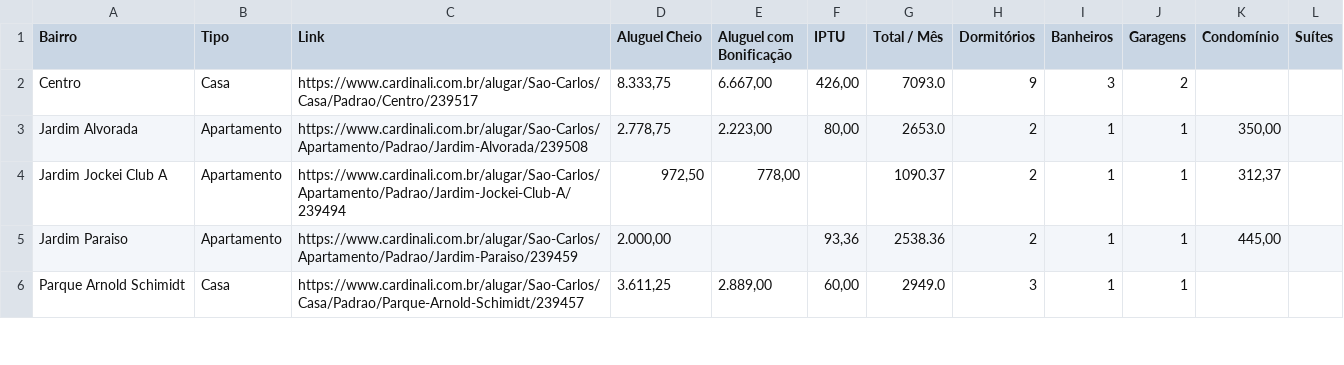
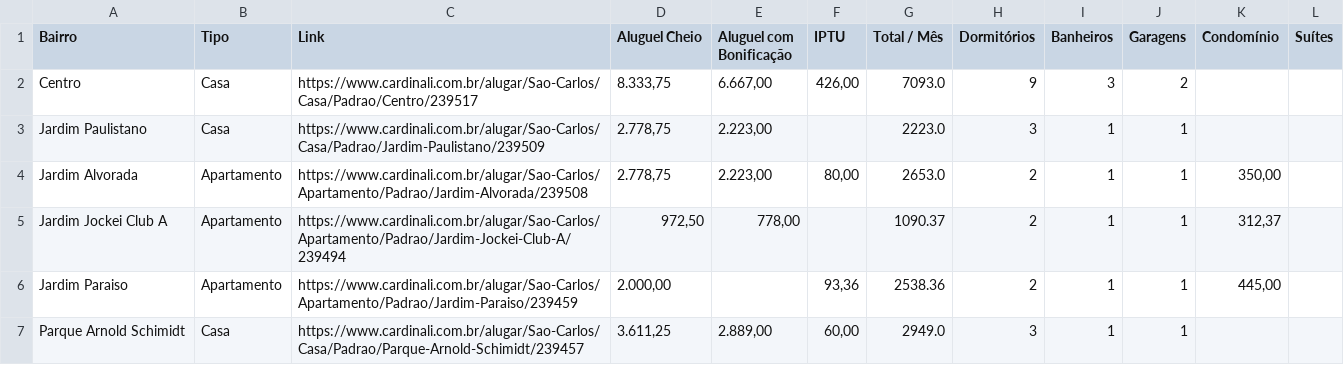
Before and after one commit to imarcososhiro/imobiliario_universitario, a CSV file: dados/dados_imoveis.csv, drawn as a sheet; only a part is shown; the diff covers the shown part only; the diff names each change by its address in the sheet, - before the commit and + after, or states it on an @@ line.

```diff
--- a/dados/dados_imoveis.csv
+++ b/dados/dados_imoveis.csv
+row 3: Jardim Paulistano | Casa | https://www.cardinali.com.br/alugar/Sao-Carlos/Casa/Padrao/Jardim-Paulistano/239509 | 2.778,75 | 2.223,00 |  | 2223.0 | 3 | 1 | 1
```
Also changed, not shown: 1 added row, 5 removed rows and 5 edited cells elsewhere in this file.
